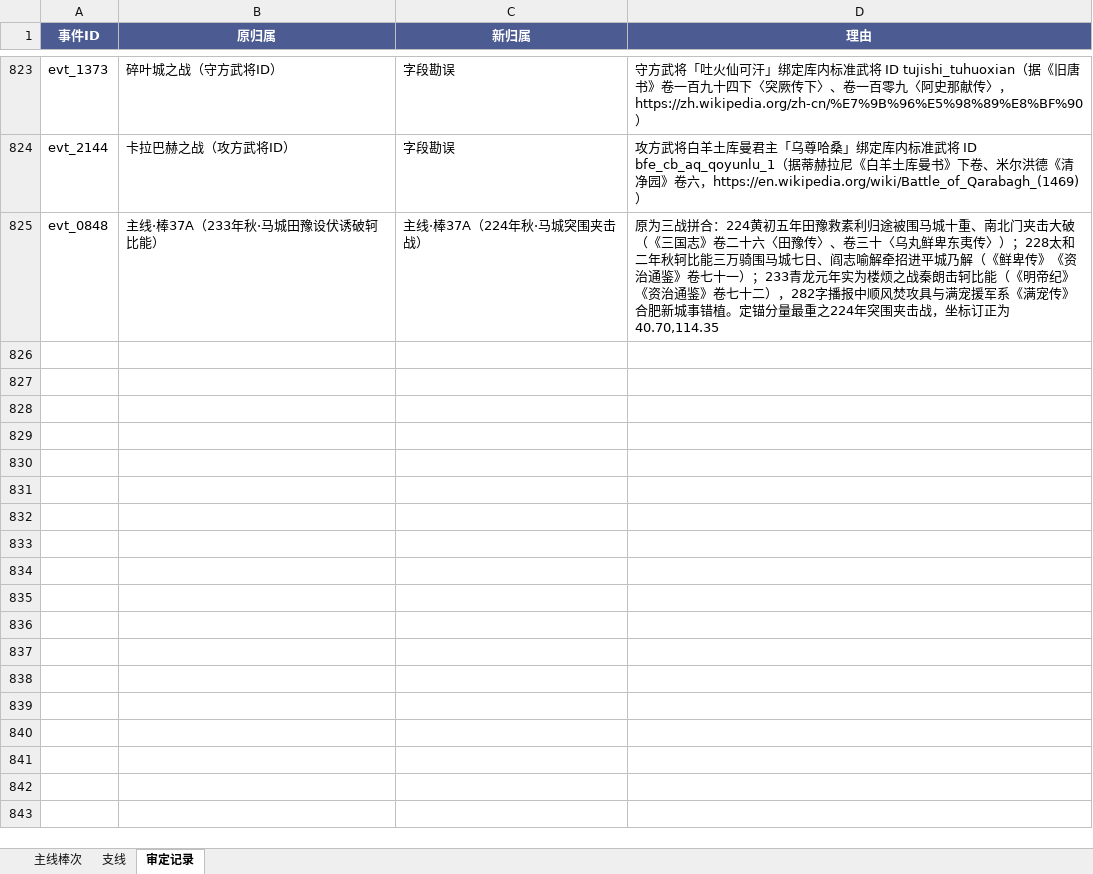
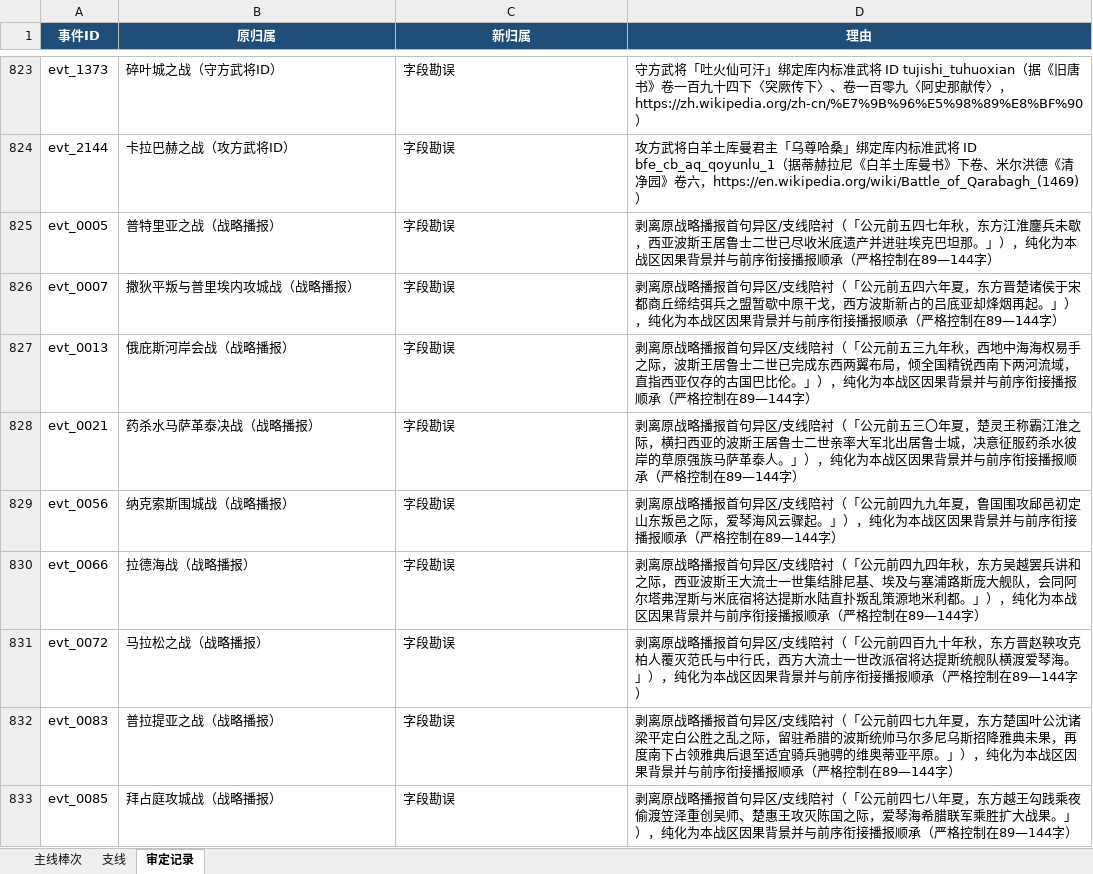
Before and after one commit to gakuchuuwa/MAPWARSJ, an Excel workbook: docs/战争编年史（纯史实重写）/主线大纲_审定版_2026-11-13.xlsx, sheet 审定记录, drawn as a sheet; only a part is shown, gaps mark what is left out; values as stored, in another font and other column widths than the file's, no borders; table styles not drawn; removed rows and columns are numbered as before the commit, all else as after; the diff covers the shown part only; the diff names each change by its address in the sheet, - before the commit and + after, or states it on an @@ line.

```diff
--- a/docs/战争编年史（纯史实重写）/主线大纲_审定版_2026-11-13.xlsx (sheet 审定记录)
+++ b/docs/战争编年史（纯史实重写）/主线大纲_审定版_2026-11-13.xlsx (sheet 审定记录)
-A1:D1 fill: #4C5C92
+A1:D1 fill: #1F4E78
-row 825: evt_0848 | 主线·棒37A（233年秋·马城田豫设伏诱破轲比能） | 主线·棒37A（224年秋·马城突围夹击战） | 原为三战拼合：224黄初五年田豫救素利归途被围马城十重、南北门夹击大破（《三国志》卷二十六〈田豫传〉、卷三十〈乌丸鲜卑东夷传〉）；228太和二年秋轲比能三万骑围马城七日、阎志喻解牵招进平城乃解（《鲜卑传》《资治通鉴》卷七十一）；233青龙元年实为楼烦之战秦朗击轲比能（《明帝纪》《资治通鉴》卷七十二），282字播报中顺风焚攻具与满宠援军系《满宠传》合肥新城事错植。定锚分量最重之224年突围夹击战，坐标订正为40.70,114.35
+row 825: evt_0005 | 普特里亚之战（战略播报） | 字段勘误 | 剥离原战略播报首句异区/支线陪衬（「公元前五四七年秋，东方江淮鏖兵未歇，西亚波斯王居鲁士二世已尽收米底遗产并进驻埃克巴坦那。」），纯化为本战区因果背景并与前序衔接播报顺承（严格控制在89—144字）
+row 826: evt_0007 | 撒狄平叛与普里埃内攻城战（战略播报） | 字段勘误 | 剥离原战略播报首句异区/支线陪衬（「公元前五四六年夏，东方晋楚诸侯于宋都商丘缔结弭兵之盟暂歇中原干戈，西方波斯新占的吕底亚却烽烟再起。」），纯化为本战区因果背景并与前序衔接播报顺承（严格控制在89—144字）
+row 827: evt_0013 | 俄庇斯河岸会战（战略播报） | 字段勘误 | 剥离原战略播报首句异区/支线陪衬（「公元前五三九年秋，西地中海海权易手之际，波斯王居鲁士二世已完成东西两翼布局，倾全国精锐西南下两河流域，直指西亚仅存的古国巴比伦。」），纯化为本战区因果背景并与前序衔接播报顺承（严格控制在89—144字）
+row 828: evt_0021 | 药杀水马萨革泰决战（战略播报） | 字段勘误 | 剥离原战略播报首句异区/支线陪衬（「公元前五三〇年夏，楚灵王称霸江淮之际，横扫西亚的波斯王居鲁士二世亲率大军北出居鲁士城，决意征服药杀水彼岸的草原强族马萨革泰人。」），纯化为本战区因果背景并与前序衔接播报顺承（严格控制在89—144字）
+row 829: evt_0056 | 纳克索斯围城战（战略播报） | 字段勘误 | 剥离原战略播报首句异区/支线陪衬（「公元前四九九年夏，鲁国围攻郈邑初定山东叛邑之际，爱琴海风云骤起。」），纯化为本战区因果背景并与前序衔接播报顺承（严格控制在89—144字）
+row 830: evt_0066 | 拉德海战（战略播报） | 字段勘误 | 剥离原战略播报首句异区/支线陪衬（「公元前四九四年秋，东方吴越罢兵讲和之际，西亚波斯王大流士一世集结腓尼基、埃及与塞浦路斯庞大舰队，会同阿尔塔弗涅斯与米底宿将达提斯水陆直扑叛乱策源地米利都。」），纯化为本战区因果背景并与前序衔接播报顺承（严格控制在89—144字）
+row 831: evt_0072 | 马拉松之战（战略播报） | 字段勘误 | 剥离原战略播报首句异区/支线陪衬（「公元前四百九十年秋，东方晋赵鞅攻克柏人覆灭范氏与中行氏，西方大流士一世改派宿将达提斯统舰队横渡爱琴海。」），纯化为本战区因果背景并与前序衔接播报顺承（严格控制在89—144字）
+row 832: evt_0083 | 普拉提亚之战（战略播报） | 字段勘误 | 剥离原战略播报首句异区/支线陪衬（「公元前四七九年夏，东方楚国叶公沈诸梁平定白公胜之乱之际，留驻希腊的波斯统帅马尔多尼乌斯招降雅典未果，再度南下占领雅典后退至适宜骑兵驰骋的维奥蒂亚平原。」），纯化为本战区因果背景并与前序衔接播报顺承（严格控制在89—144字）
+row 833: evt_0085 | 拜占庭攻城战（战略播报） | 字段勘误 | 剥离原战略播报首句异区/支线陪衬（「公元前四七八年夏，东方越王勾践乘夜偷渡笠泽重创吴师、楚惠王攻灭陈国之际，爱琴海希腊联军乘胜扩大战果。」），纯化为本战区因果背景并与前序衔接播报顺承（严格控制在89—144字）
```
Also changed, not shown: 80 added rows and cell formats elsewhere in this sheet, sheet 主线棒次, sheet 支线, docs/战争编年史（纯史实重写）/逐场史实资料_第六段_2026-11-13.xlsx, 4 other files.
